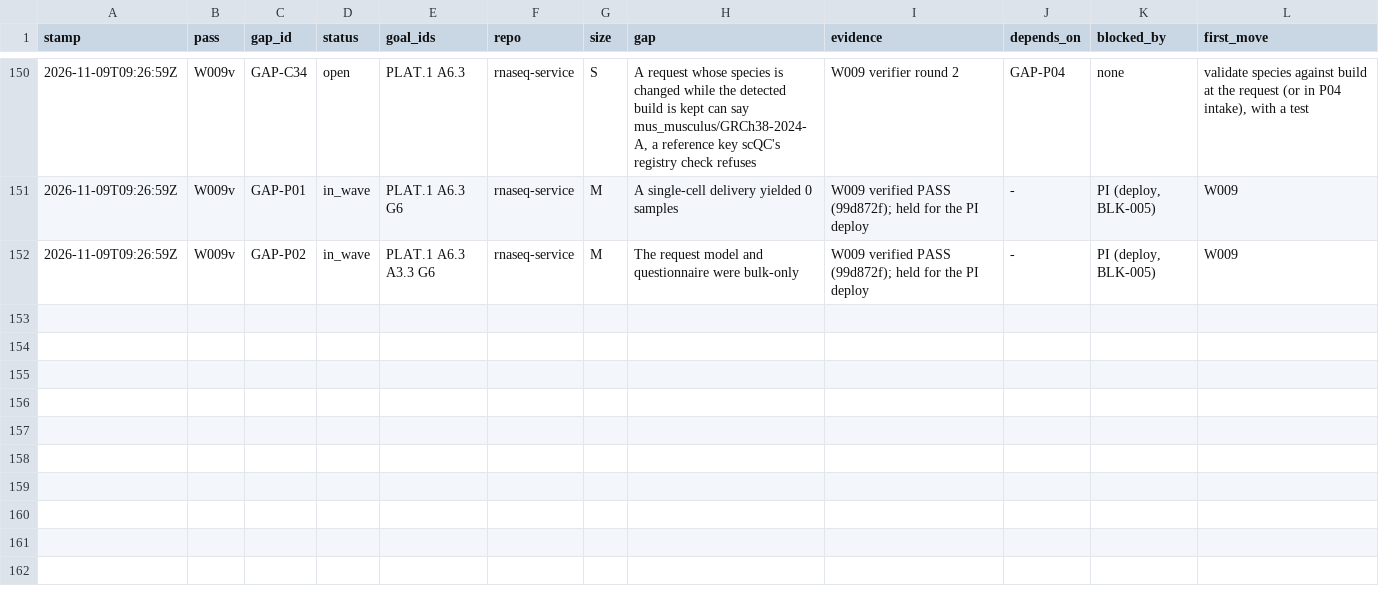
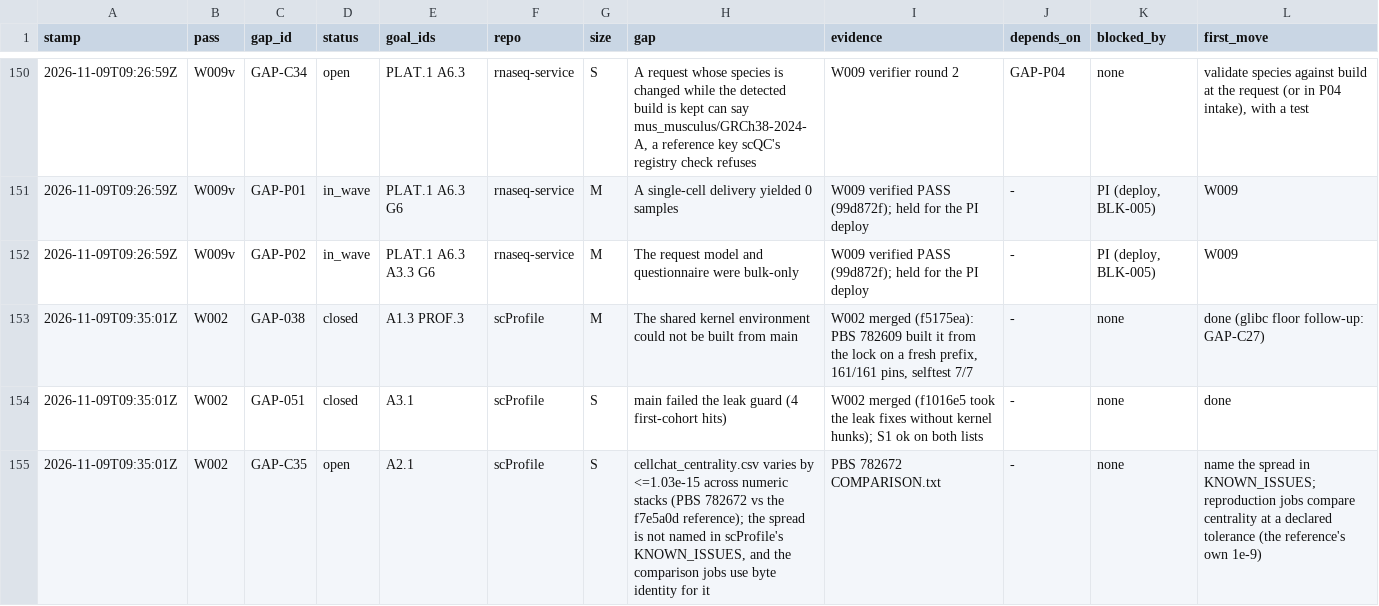
Before and after one commit to JiaenLin/single-cell-harness, a TSV file: autodev/ledger/gaps.tsv, drawn as a sheet; only a part is shown, gaps mark what is left out.

```diff
--- a/autodev/ledger/gaps.tsv
+++ b/autodev/ledger/gaps.tsv
@@ -152 +152,4 @@ stamp	pass	gap_id	status	goal_ids	repo	size	gap	evidence	depends_on	blocked_by	f
 2026-11-09T09:26:59Z	W009v	GAP-P02	in_wave	PLAT.1 A6.3 A3.3 G6	rnaseq-service	M	The request model and questionnaire were bulk-only	W009 verified PASS (99d872f); held for the PI deploy	-	PI (deploy, BLK-005)	W009
+2026-11-09T09:35:01Z	W002	GAP-038	closed	A1.3 PROF.3	scProfile	M	The shared kernel environment could not be built from main	W002 merged (f5175ea): PBS 782609 built it from the lock on a fresh prefix, 161/161 pins, selftest 7/7	-	none	done (glibc floor follow-up: GAP-C27)
+2026-11-09T09:35:01Z	W002	GAP-051	closed	A3.1	scProfile	S	main failed the leak guard (4 first-cohort hits)	W002 merged (f1016e5 took the leak fixes without kernel hunks); S1 ok on both lists	-	none	done
+2026-11-09T09:35:01Z	W002	GAP-C35	open	A2.1	scProfile	S	cellchat_centrality.csv varies by <=1.03e-15 across numeric stacks (PBS 782672 vs the f7e5a0d reference); the spread is not named in scProfile's KNOWN_ISSUES, and the comparison jobs use byte identity for it	PBS 782672 COMPARISON.txt	-	none	name the spread in KNOWN_ISSUES; reproduction jobs compare centrality at a declared tolerance (the reference's own 1e-9)
```
Also changed, not shown: autodev/ledger/waves.tsv, 2 other files.
